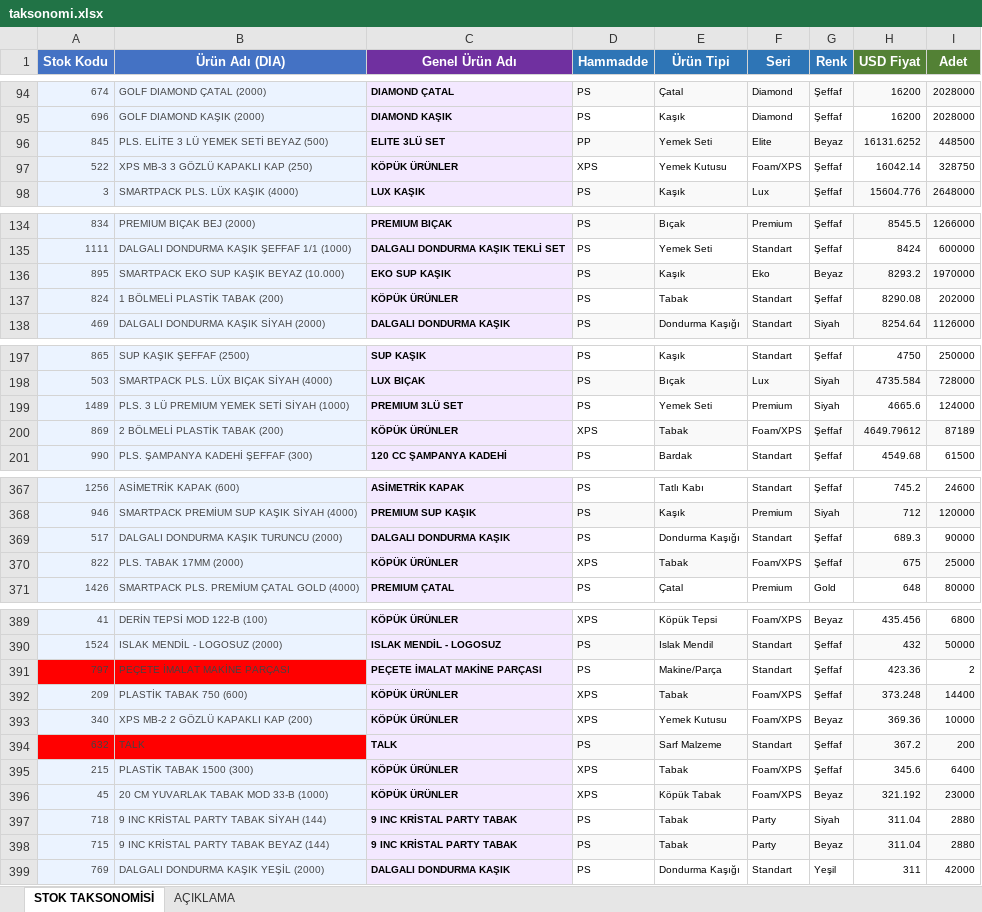
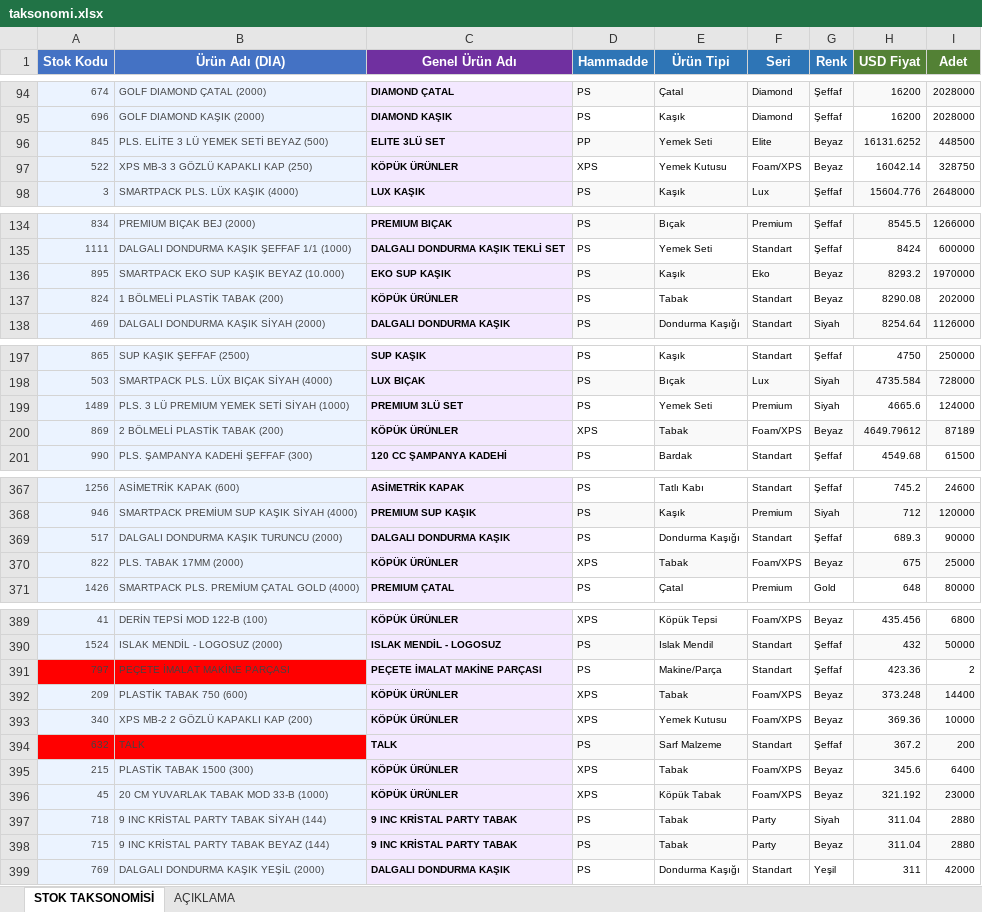
Before and after one commit to suhedaguul-arch/SUHEDA, an Excel workbook: data/taksonomi.xlsx, sheet STOK TAKSONOMİSİ, drawn as a sheet; only a part is shown, gaps mark what is left out; values as stored, in another font and other column widths than the file's, no borders; the diff covers the shown part only; the diff names each change by its address in the sheet, - before the commit and + after, or states it on an @@ line.

```diff
--- a/data/taksonomi.xlsx (sheet STOK TAKSONOMİSİ)
+++ b/data/taksonomi.xlsx (sheet STOK TAKSONOMİSİ)
-G97 (Renk): Şeffaf
+G97 (Renk): Beyaz
-G137 (Renk): Şeffaf
+G137 (Renk): Beyaz
-G200 (Renk): Şeffaf
+G200 (Renk): Beyaz
-G370 (Renk): Şeffaf
+G370 (Renk): Beyaz
-G392 (Renk): Şeffaf
+G392 (Renk): Beyaz
-G395 (Renk): Şeffaf
+G395 (Renk): Beyaz
```
Also changed, not shown: 2 edited cells elsewhere in this sheet, 1 other file.
